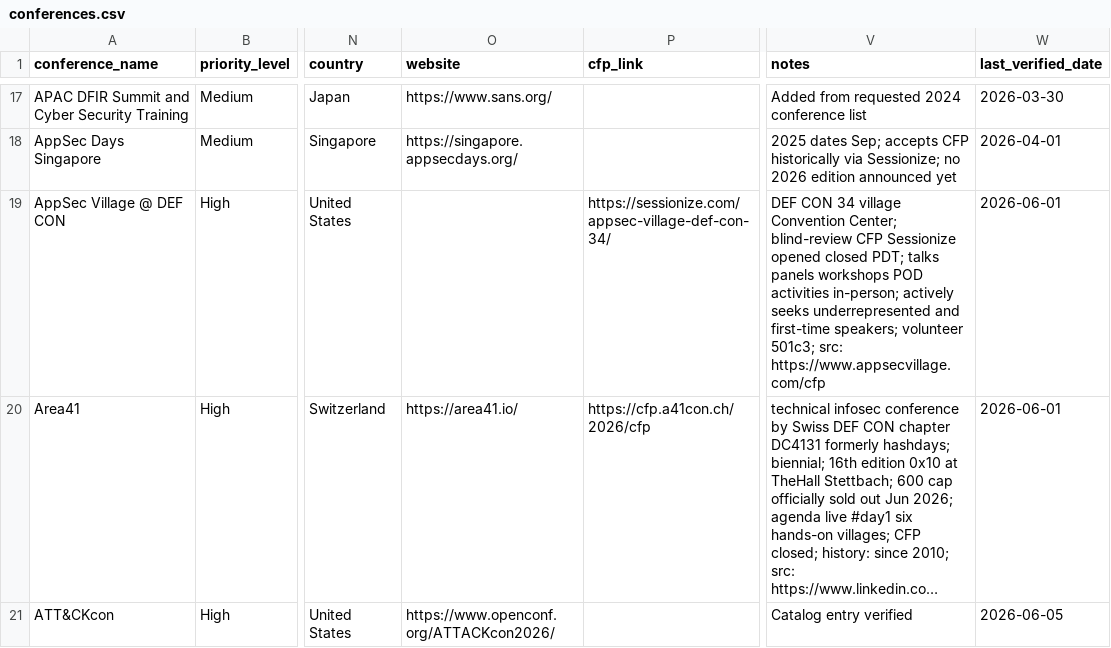
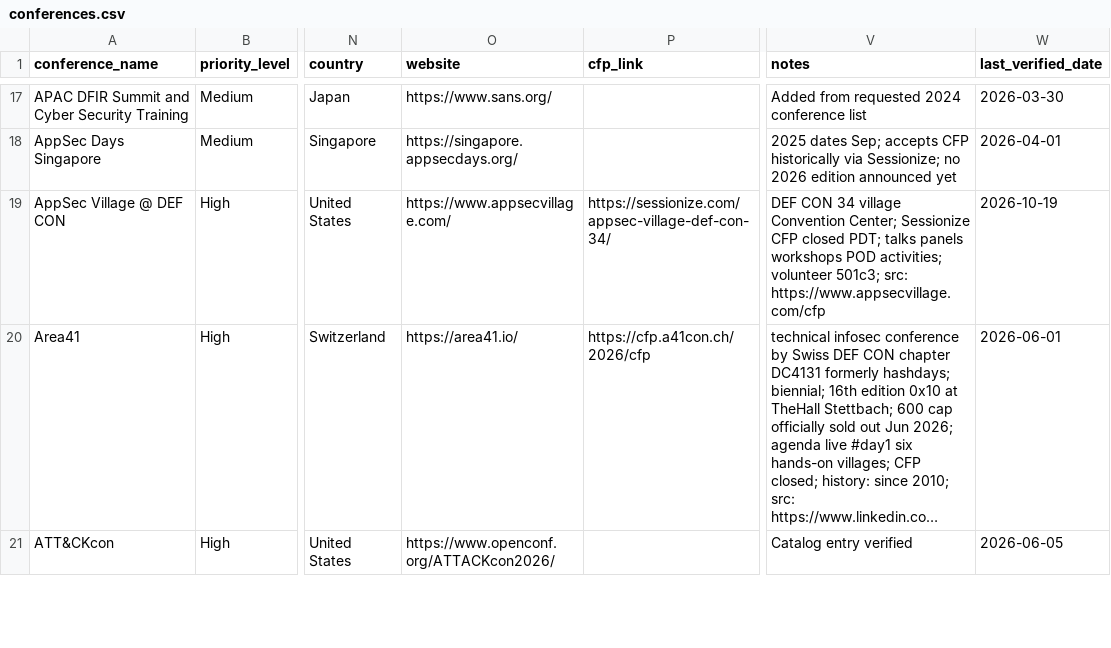
Before and after one commit to JavanXD/conference-tracker, a CSV file: data/conferences.csv, drawn as a sheet; only a part is shown, gaps mark what is left out; long unchanged cells end in …; the diff covers the shown part only; the diff names each change by its address in the sheet, - before the commit and + after, or states it on an @@ line.

Commit message:
Refresh stale CfT/training catalog rows from official sources.
Re-verify 19 high-signal training conferences (CanSecWest, Ekoparty, Hack.lu, Insomni'hack, NDC, OWASP USA, and peers); bump last_verified to 2026-10-19.

```diff
--- a/data/conferences.csv
+++ b/data/conferences.csv
-O19 (website): (empty)
+O19 (website): https://www.appsecvillage.com/
-V19 (notes): …Convention Center; blind-review CFP Sessionize opened closed PDT; talks panels workshops POD activities in-person; actively seeks underrepresented and first-time speakers; volunteer 501c3;…
+V19 (notes): …Convention Center; Sessionize CFP closed PDT; talks panels workshops POD activities; volunteer 501c3;…
-W19 (last_verified_date): 2026-06-01
+W19 (last_verified_date): 2026-10-19
```
Also changed, not shown: 79 edited cells elsewhere in this file, public/data/conferences.csv, 1 other file.
